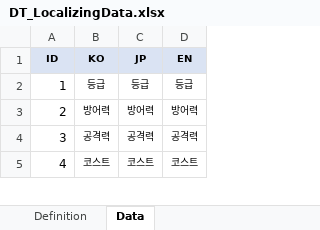
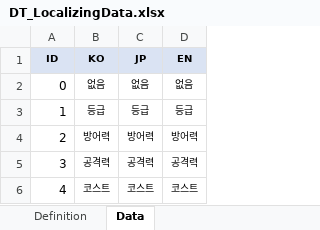
Before and after one commit to Avatarchik/Log, an Excel workbook: DataTool/DataTable/DT_LocalizingData.xlsx, sheet Data, drawn as a sheet; only a part is shown; values as stored, in another font and other column widths than the file's, no borders; the diff names each change by its address in the sheet, - before the commit and + after, or states it on an @@ line.

```diff
--- a/DataTool/DataTable/DT_LocalizingData.xlsx (sheet Data)
+++ b/DataTool/DataTable/DT_LocalizingData.xlsx (sheet Data)
+row 2: 0 | 없음 | 없음 | 없음
```
Also changed, not shown: DataTool/DataTable/DT_StageData.xlsx, 15 other files.
